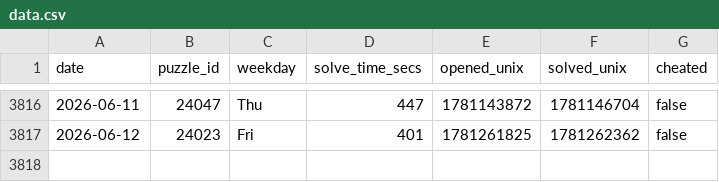
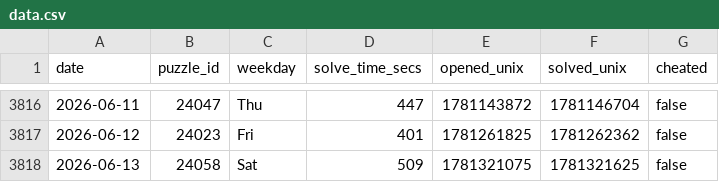
Before and after one commit to samleitermann/NYTCrosswordScraper, a CSV file: data.csv, drawn as a sheet; only a part is shown, gaps mark what is left out.

```diff
--- a/data.csv
+++ b/data.csv
@@ -3817 +3817,2 @@ date,puzzle_id,weekday,solve_time_secs,opened_unix,solved_unix,cheated
 2026-06-12,24023,Fri,401,1781261825,1781262362,false
+2026-06-13,24058,Sat,509,1781321075,1781321625,false
```
Also changed, not shown: 2 other files.
